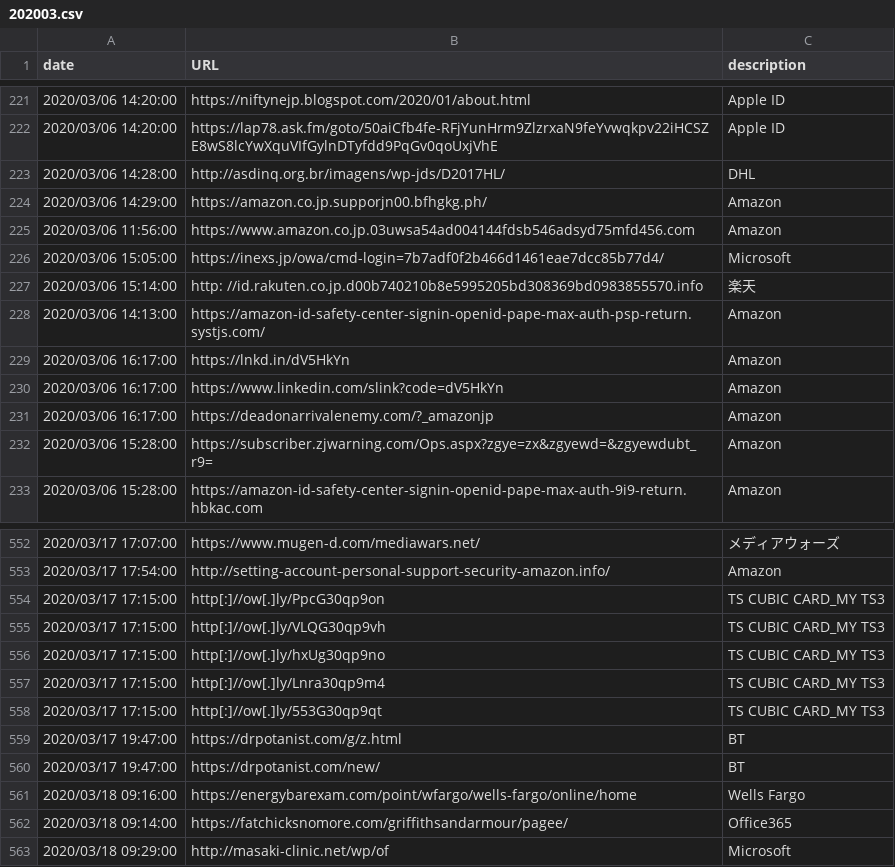
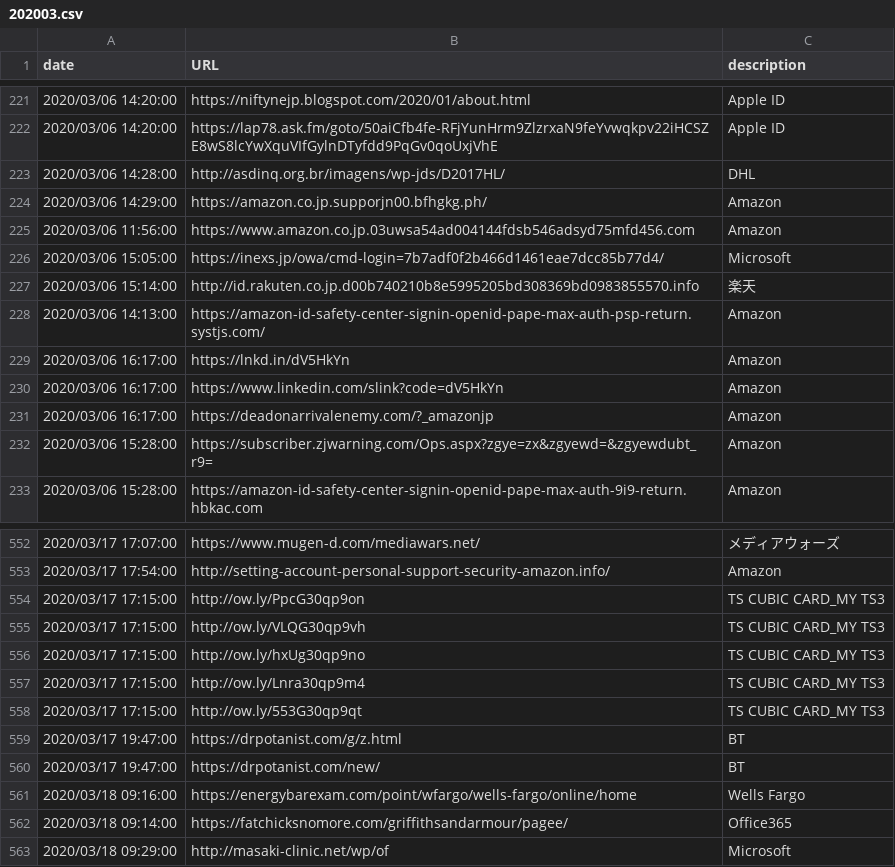
Before and after one commit to JPCERTCC/phishurl-list, a CSV file: 2020/202003.csv, drawn as a sheet; only a part is shown, gaps mark what is left out.

```diff
--- a/2020/202003.csv
+++ b/2020/202003.csv
@@ -226,3 +226,3 @@ date,URL,description
 2020/03/06 15:05:00,https://inexs.jp/owa/cmd-login=7b7adf0f2b466d1461eae7dcc85b77d4/,Microsoft
-2020/03/06 15:14:00,http: //id.rakuten.co.jp.d00b740210b8e5995205bd308369bd0983855570.info,楽天
+2020/03/06 15:14:00,http://id.rakuten.co.jp.d00b740210b8e5995205bd308369bd0983855570.info,楽天
 2020/03/06 14:13:00,https://amazon-id-safety-center-signin-openid-pape-max-auth-psp-return.systjs.com/,Amazon
@@ -553,7 +553,7 @@ date,URL,description
 2020/03/17 17:54:00,http://setting-account-personal-support-security-amazon.info/,Amazon
-2020/03/17 17:15:00,http[:]//ow[.]ly/PpcG30qp9on,TS CUBIC CARD_MY TS3
-2020/03/17 17:15:00,http[:]//ow[.]ly/VLQG30qp9vh,TS CUBIC CARD_MY TS3
-2020/03/17 17:15:00,http[:]//ow[.]ly/hxUg30qp9no,TS CUBIC CARD_MY TS3
-2020/03/17 17:15:00,http[:]//ow[.]ly/Lnra30qp9m4,TS CUBIC CARD_MY TS3
-2020/03/17 17:15:00,http[:]//ow[.]ly/553G30qp9qt,TS CUBIC CARD_MY TS3
+2020/03/17 17:15:00,http://ow.ly/PpcG30qp9on,TS CUBIC CARD_MY TS3
+2020/03/17 17:15:00,http://ow.ly/VLQG30qp9vh,TS CUBIC CARD_MY TS3
+2020/03/17 17:15:00,http://ow.ly/hxUg30qp9no,TS CUBIC CARD_MY TS3
+2020/03/17 17:15:00,http://ow.ly/Lnra30qp9m4,TS CUBIC CARD_MY TS3
+2020/03/17 17:15:00,http://ow.ly/553G30qp9qt,TS CUBIC CARD_MY TS3
 2020/03/17 19:47:00,https://drpotanist.com/g/z.html,BT
```
Also changed, not shown: 2021/202105.csv, 2021/202108.csv, 9 other files.
